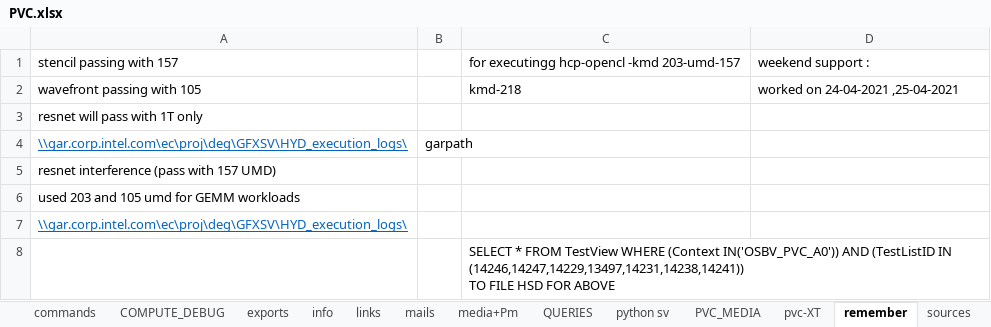
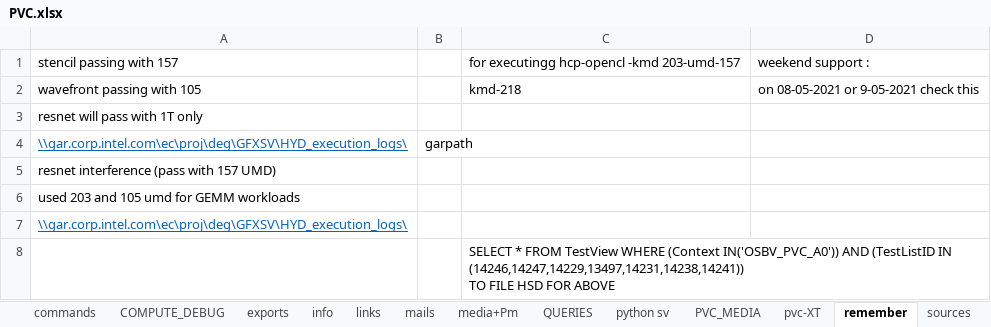
Before and after one commit to sandeep-stack/files, an Excel workbook: PVC.xlsx, sheet remember, drawn as a sheet; values as stored, in another font and other column widths than the file's, no borders; the diff names each change by its address in the sheet, - before the commit and + after, or states it on an @@ line.

```diff
--- a/PVC.xlsx (sheet remember)
+++ b/PVC.xlsx (sheet remember)
-D2: worked on 24-04-2021 ,25-04-2021
+D2: on 08-05-2021 or 9-05-2021 check this
```
Also changed, not shown: sheet boot scripts, sheet commands, sheet mails, sheet trouble, sheet links.
